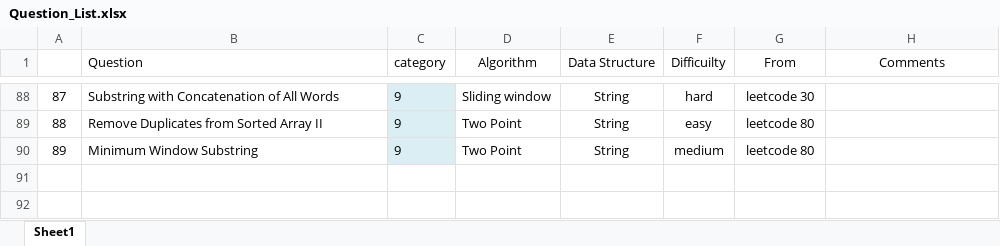
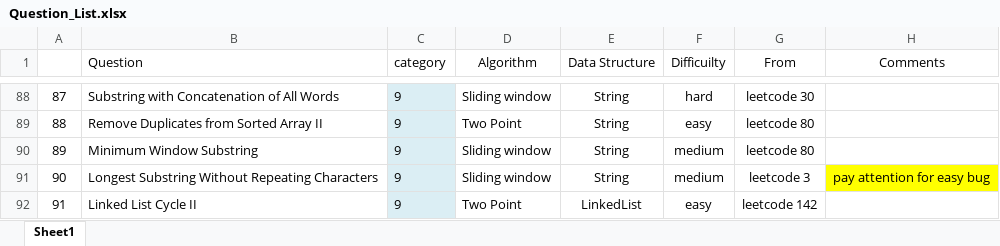
Before and after one commit to jiangbowei2010/Algorithm, an Excel workbook: Question_List.xlsx, sheet Sheet1, drawn as a sheet; only a part is shown, gaps mark what is left out; values as stored, in another font and other column widths than the file's, no borders; the diff names each change by its address in the sheet, - before the commit and + after, or states it on an @@ line.

Commit message:
two point

```diff
--- a/Question_List.xlsx (sheet Sheet1)
+++ b/Question_List.xlsx (sheet Sheet1)
-D90 (Algorithm): Two Point
+D90 (Algorithm): Sliding window
+row 91: 90 | Longest Substring Without Repeating Characters | 9 | Sliding window | String | medium | leetcode 3 | pay attention for easy bug
+row 92: 91 | Linked List Cycle II | 9 | Two Point | LinkedList | easy | leetcode 142
```
Also changed, not shown: 2 other files.
